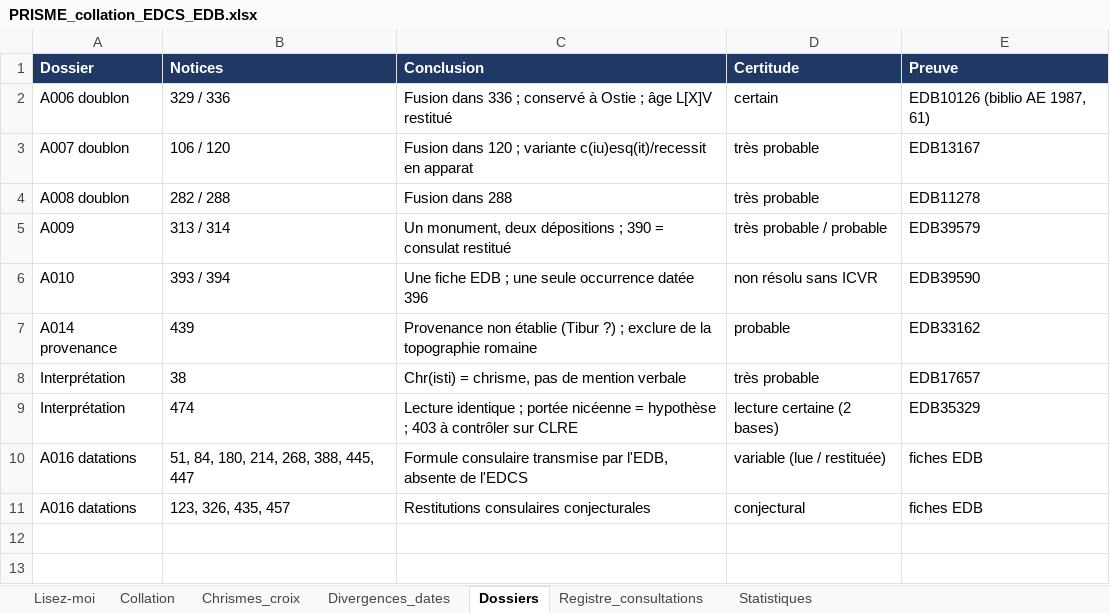
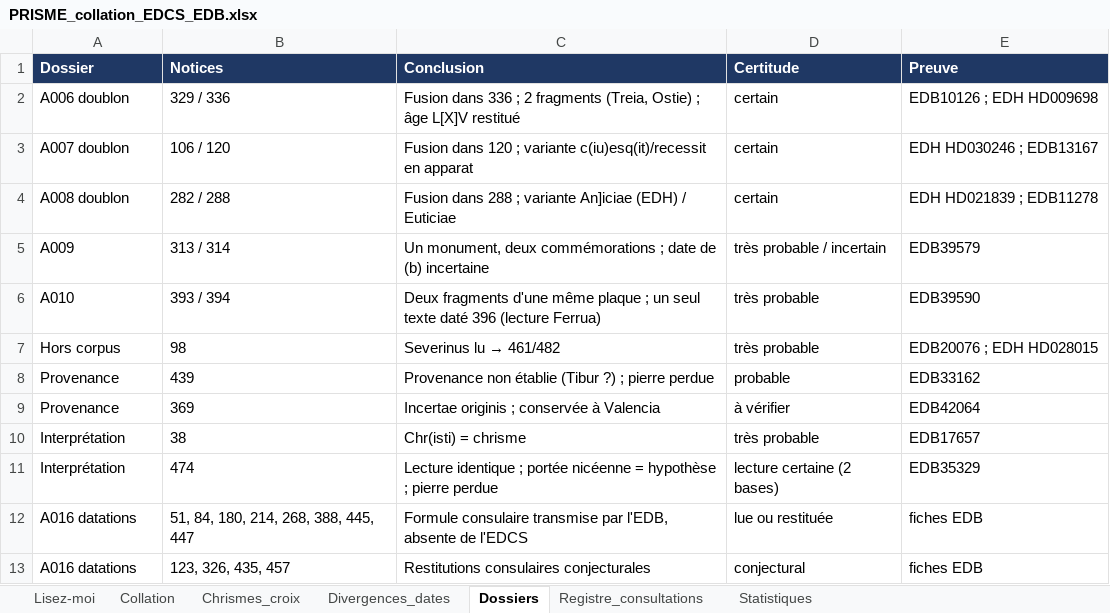
Before and after one commit to martinialexisangel-sudo/alexis-angel-martini, an Excel workbook: 06_livrables/PRISME_collation_EDCS_EDB.xlsx, sheet Dossiers, drawn as a sheet; values as stored, in another font and other column widths than the file's, no borders; addresses are those after the commit; the diff names each change by its address in the sheet, - before the commit and + after, or states it on an @@ line.

```diff
--- a/06_livrables/PRISME_collation_EDCS_EDB.xlsx (sheet Dossiers)
+++ b/06_livrables/PRISME_collation_EDCS_EDB.xlsx (sheet Dossiers)
-C2 (Conclusion): …336 ; conservé à Ostie ; âge…
+C2 (Conclusion): …336 ; 2 fragments (Treia, Ostie) ; âge…
-E2 (Preuve): EDB10126 (biblio AE 1987, 61)
+E2 (Preuve): EDB10126 ; EDH HD009698
-D3:D4 (Certitude): très probable
+D3:D4 (Certitude): certain
-E3 (Preuve): EDB13167
+E3 (Preuve): EDH HD030246 ; EDB13167
-C4 (Conclusion): Fusion dans 288
+C4 (Conclusion): Fusion dans 288 ; variante An]iciae (EDH) / Euticiae
-E4 (Preuve): EDB11278
+E4 (Preuve): EDH HD021839 ; EDB11278
-C5 (Conclusion): …monument, deux dépositions ; 390 = consulat restitué
+C5 (Conclusion): …monument, deux commémorations ; date de (b) incertaine
-D5 (Certitude): très probable / probable
+D5 (Certitude): très probable / incertain
-C6 (Conclusion): Une fiche EDB ; une seule occurrence datée 396
+C6 (Conclusion): Deux fragments d'une même plaque ; un seul texte daté 396 (lecture Ferrua)
-D6 (Certitude): non résolu sans ICVR
+D6 (Certitude): très probable
+row 7: Hors corpus | 98 | Severinus lu → 461/482 | très probable | EDB20076 ; EDH HD028015
-A8 (Dossier): A014 provenance
+A8 (Dossier): Provenance
-C8 (Conclusion): …?) ; exclure de la topographie romaine
+C8 (Conclusion): …?) ; pierre perdue
+row 9: Provenance | 369 | Incertae originis ; conservée à Valencia | à vérifier | EDB42064
-C10 (Conclusion): Chr(isti) = chrisme, pas de mention verbale
+C10 (Conclusion): Chr(isti) = chrisme
-C11 (Conclusion): …hypothèse ; 403 à contrôler sur CLRE
+C11 (Conclusion): …hypothèse ; pierre perdue
-D12 (Certitude): variable (lue / restituée)
+D12 (Certitude): lue ou restituée
```
Also changed, not shown: sheet Registre_consultations, sheet Collation, sheet Statistiques, sheet Divergences_dates, sheet Lisez-moi, sheet Chrismes_croix, 38 other files.
